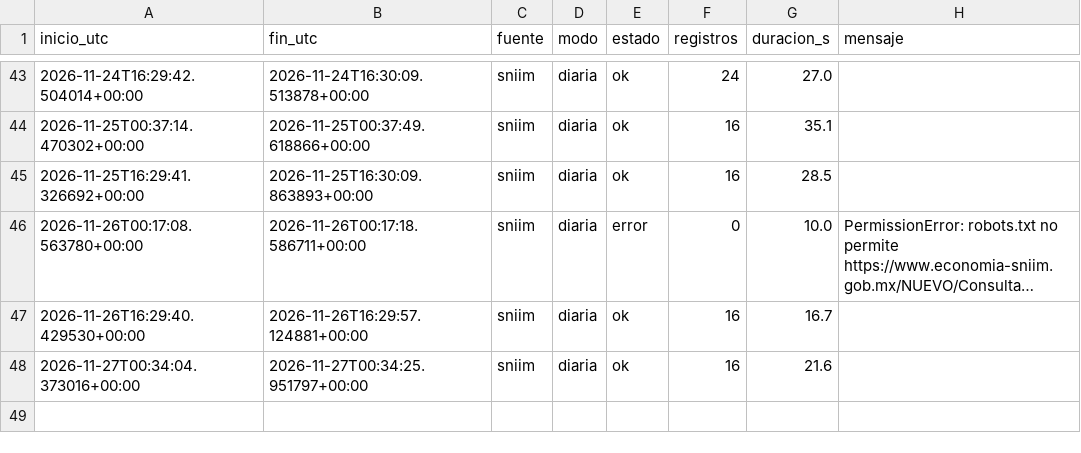
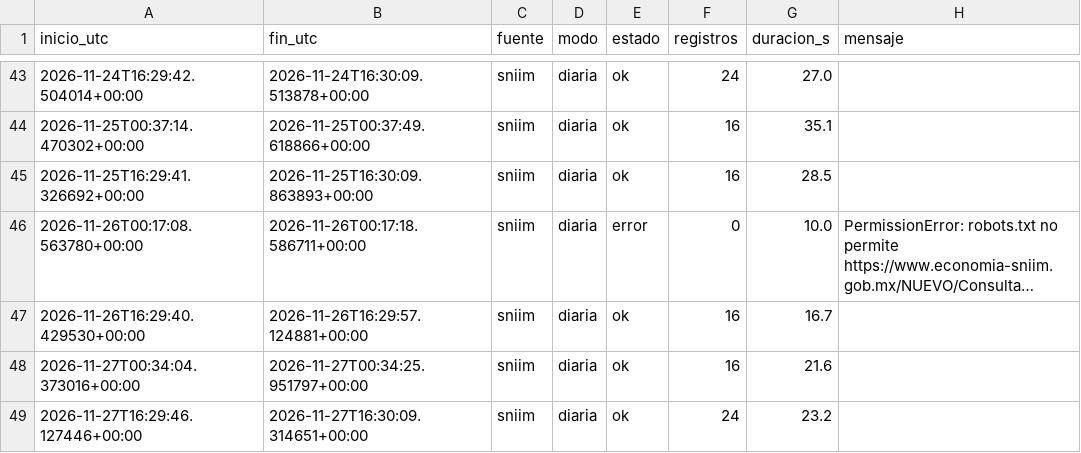
Before and after one commit to carolivettte/tdl-antojo-colima, a CSV file: data/bitacora/ejecuciones.csv, drawn as a sheet; only a part is shown, gaps mark what is left out; long unchanged cells end in …; the diff names each change by its address in the sheet, - before the commit and + after, or states it on an @@ line.

```diff
--- a/data/bitacora/ejecuciones.csv
+++ b/data/bitacora/ejecuciones.csv
+row 49: 2026-11-27T16:29:46.127446+00:00 | 2026-11-27T16:30:09.314651+00:00 | sniim | diaria | ok | 24 | 23.2
```
Also changed, not shown: data/bitacora/puerta_calidad.csv, data/bitacora/respaldos.csv, 16 other files.
